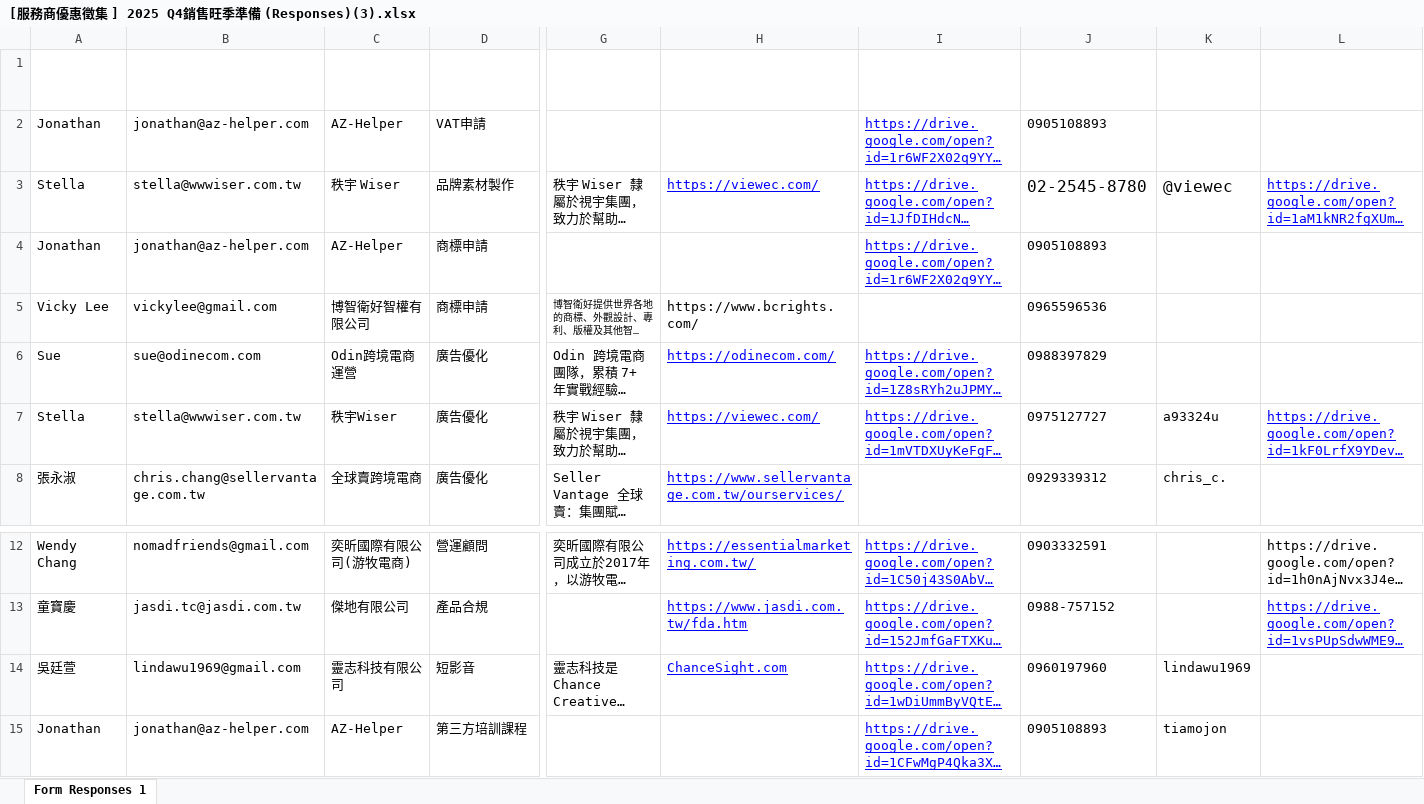
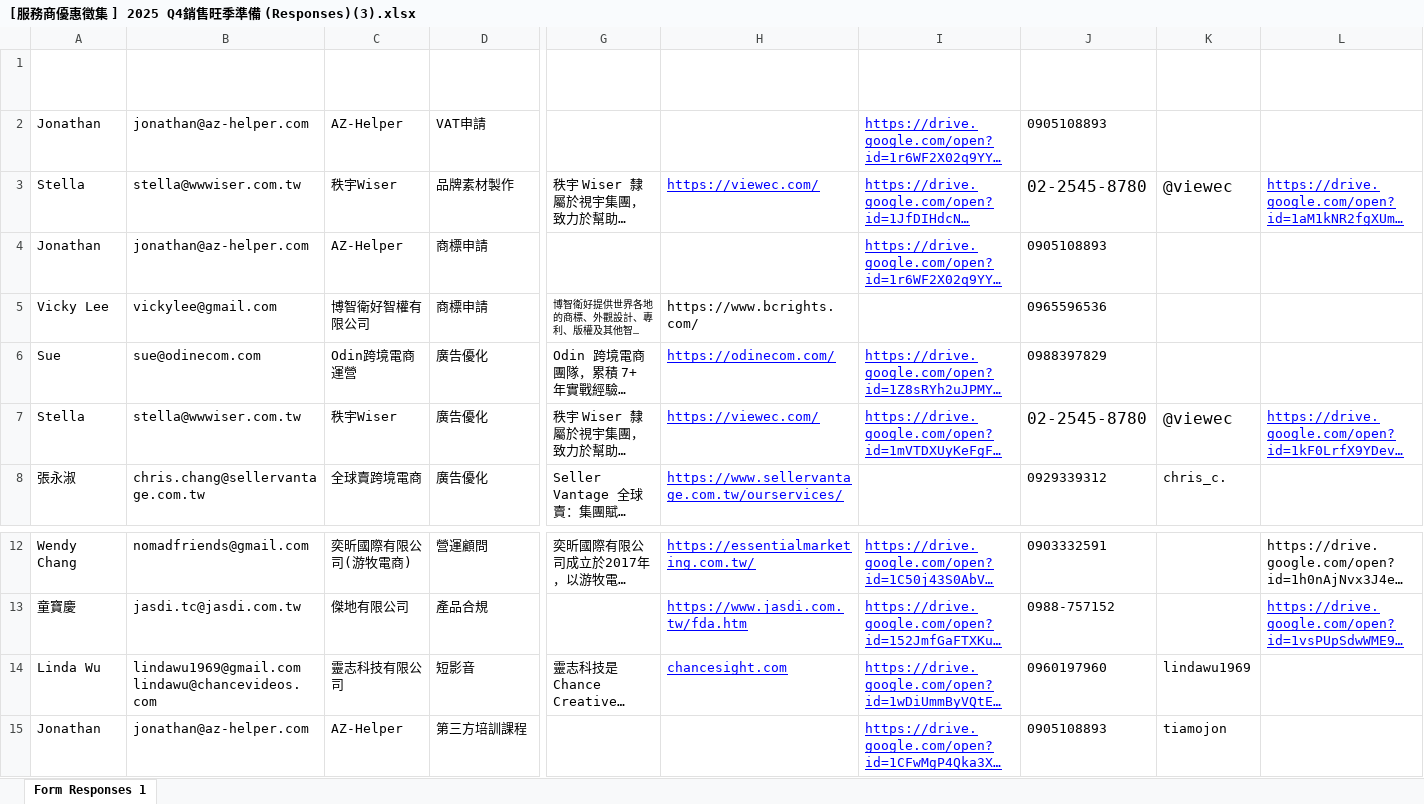
Before and after one commit to TWGSRD/2025-Q4-SSP-Benefit, an Excel workbook: [服務商優惠徵集 ] 2025 Q4銷售旺季準備 (Responses)(3).xlsx, sheet Form Responses 1, drawn as a sheet; only a part is shown, gaps mark what is left out; long unchanged cells end in …; values as stored, in another font and other column widths than the file's, no borders; table styles not drawn; ↵ is a line break in a cell; the diff names each change by its address in the sheet, - before the commit and + after, or states it on an @@ line.

```diff
--- a/[服務商優惠徵集 ] 2025 Q4銷售旺季準備 (Responses)(3).xlsx (sheet Form Responses 1)
+++ b/[服務商優惠徵集 ] 2025 Q4銷售旺季準備 (Responses)(3).xlsx (sheet Form Responses 1)
-C3 (請問貴公司是?): 秩宇 Wiser
+C3 (請問貴公司是?): 秩宇Wiser
-J7 (您的手機號碼:): 0975127727
+J7 (您的手機號碼:): 02-2545-8780
@@ J7:K7 text size: larger @@
-K7 (您的LINE ID:): a93324u
+K7 (您的LINE ID:): @viewec
-A14 (您的姓名): 吳廷萱
+A14 (您的姓名): Linda Wu
-B14 (您的email): lindawu1969@gmail.com
+B14 (您的email): lindawu1969@gmail.com ↵ lindawu@chancevideos.com
-H14 (貴公司官網網址為:): ChanceSight.com
+H14 (貴公司官網網址為:): chancesight.com
```
Also changed, not shown: 1 other file.
